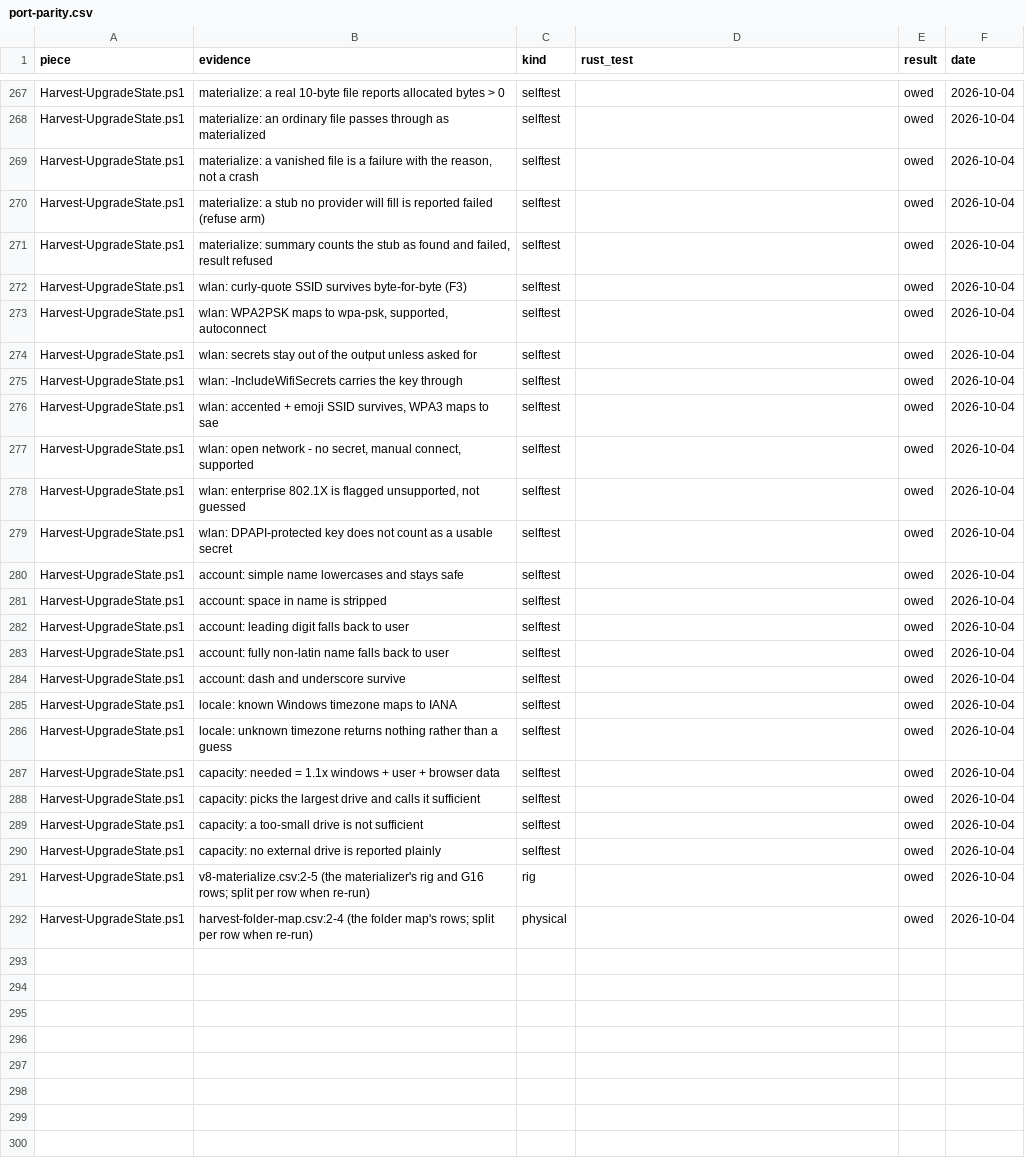
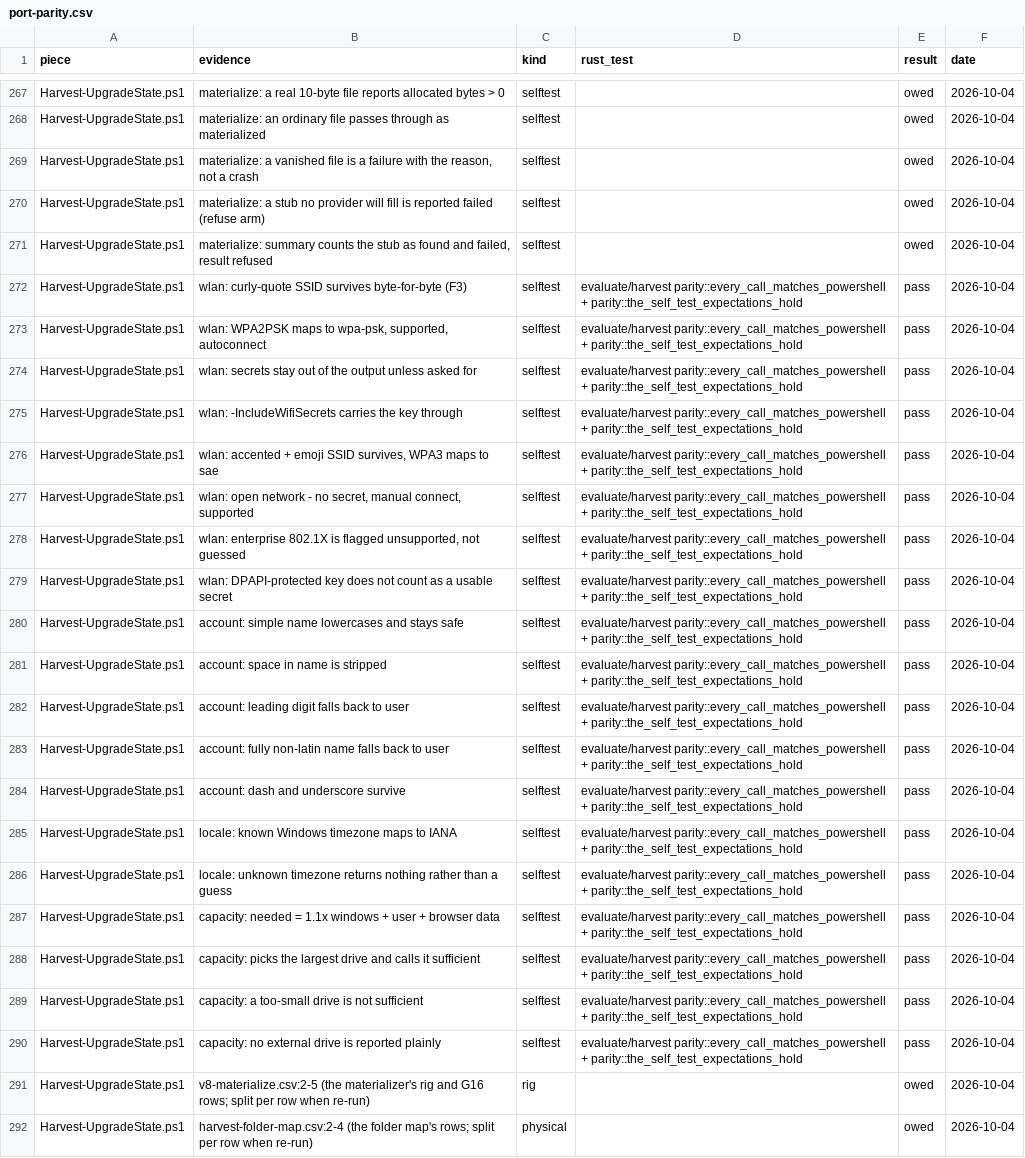
Before and after one commit to addlatt/upgrade_, a CSV file: docs/validation-results/port-parity.csv, drawn as a sheet; only a part is shown, gaps mark what is left out; the diff covers the shown part only; the diff names each change by its address in the sheet, - before the commit and + after, or states it on an @@ line.

```diff
--- a/docs/validation-results/port-parity.csv
+++ b/docs/validation-results/port-parity.csv
-D272:D290 (rust_test): (empty)
+D272:D290 (rust_test): evaluate/harvest parity::every_call_matches_powershell + parity::the_self_test_expectations_hold
-E272:E290 (result): owed
+E272:E290 (result): pass
```
Also changed, not shown: 32 edited cells elsewhere in this file, 15 other files.
